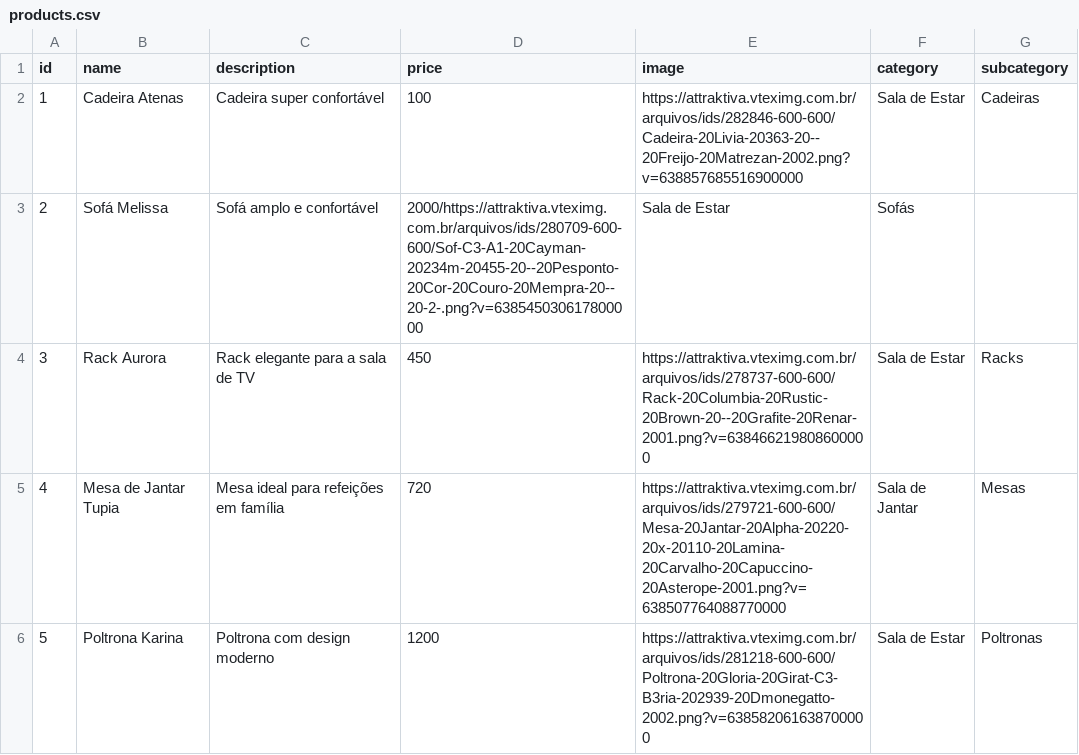
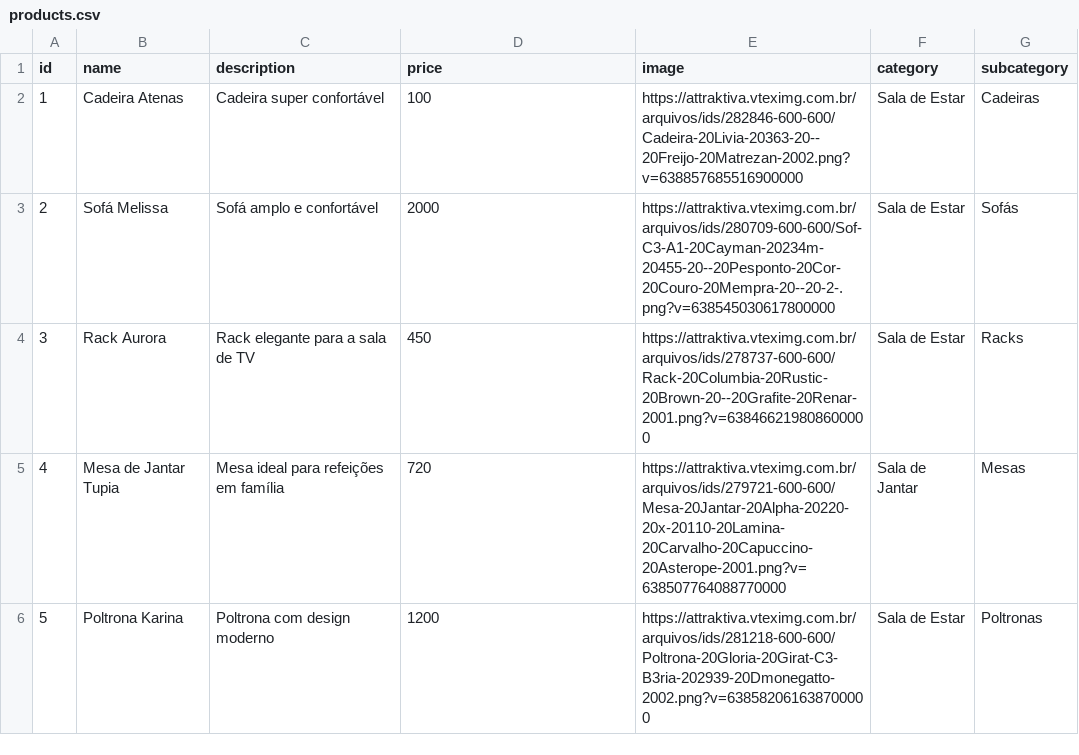
Before and after one commit to brunovgriesbach/attraktiva-catalog-pwa, a CSV file: attraktiva-catalog/public/products.csv, drawn as a sheet.

Commit message:
Fix image delimiter in products CSV

```diff
--- a/attraktiva-catalog/public/products.csv
+++ b/attraktiva-catalog/public/products.csv
@@ -2,3 +2,3 @@ id;name;description;price;image;category;subcategory
 1;Cadeira Atenas;Cadeira super confortável;100;https://attraktiva.vteximg.com.br/arquivos/ids/282846-600-600/Cadeira-20Livia-20363-20--20Freijo-20Matrezan-2002.png?v=638857685516900000;Sala de Estar;Cadeiras
-2;Sofá Melissa;Sofá amplo e confortável;2000/https://attraktiva.vteximg.com.br/arquivos/ids/280709-600-600/Sof-C3-A1-20Cayman-20234m-20455-20--20Pesponto-20Cor-20Couro-20Mempra-20--20-2-.png?v=638545030617800000;Sala de Estar;Sofás
+2;Sofá Melissa;Sofá amplo e confortável;2000;https://attraktiva.vteximg.com.br/arquivos/ids/280709-600-600/Sof-C3-A1-20Cayman-20234m-20455-20--20Pesponto-20Cor-20Couro-20Mempra-20--20-2-.png?v=638545030617800000;Sala de Estar;Sofás
 3;Rack Aurora;Rack elegante para a sala de TV;450;https://attraktiva.vteximg.com.br/arquivos/ids/278737-600-600/Rack-20Columbia-20Rustic-20Brown-20--20Grafite-20Renar-2001.png?v=638466219808600000;Sala de Estar;Racks
```
